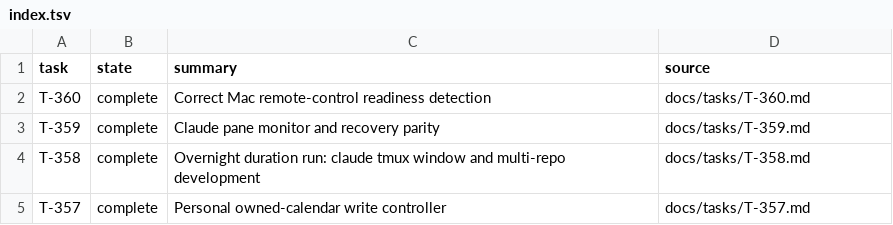
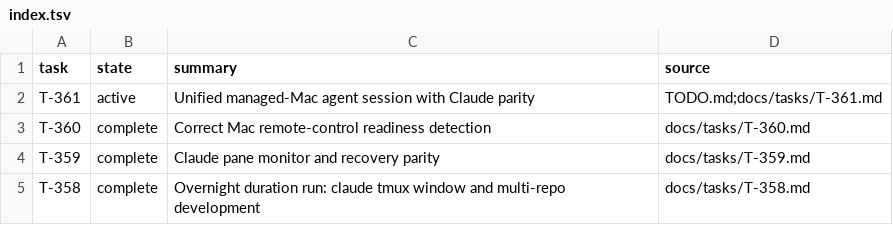
Before and after one commit to rioyokotalab/harness, a TSV file: docs/tasks/index.tsv, drawn as a sheet; only a part is shown; the shorter side is filled out with more unchanged rows; the diff names each change by its address in the sheet, - before the commit and + after, or states it on an @@ line.

```diff
--- a/docs/tasks/index.tsv
+++ b/docs/tasks/index.tsv
+row 2: T-361 | active | Unified managed-Mac agent session with Claude parity | TODO.md;docs/tasks/T-361.md
```
Also changed, not shown: 3 other files.
